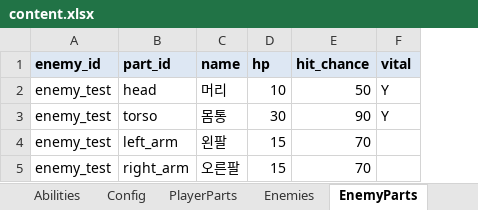
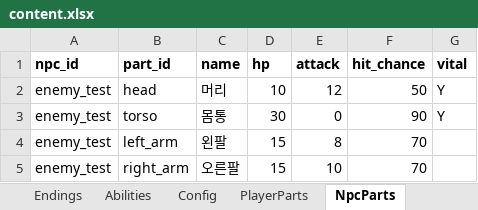
Before and after one commit to HomilBBANG/rt_Tevah, an Excel workbook: tools/sheets/content.xlsx, sheet NpcParts, drawn as a sheet; values as stored, in another font and other column widths than the file's, no borders; addresses are those after the commit; the diff names each change by its address in the sheet, - before the commit and + after, or states it on an @@ line.

```diff
--- a/tools/sheets/content.xlsx (sheet NpcParts)
+++ b/tools/sheets/content.xlsx (sheet NpcParts)
-sheet tab: EnemyParts
+sheet tab: NpcParts
-sheet tab: Enemies
+column E (attack), rows 2-5: 12 | 0 | 8 | 10
-A1: enemy_id
+A1: npc_id
-A1:D1 fill: #DDE7F3
+A1:D1 fill: none
-F1:G1 fill: #DDE7F3
+F1:G1 fill: none
```
Also changed, not shown: sheet Player, sheet Abilities, sheet _help, sheet Config, sheet PlayerParts, sheet NpcAttacks, 2 more sheets, other sheet tabs, 23 other files.
